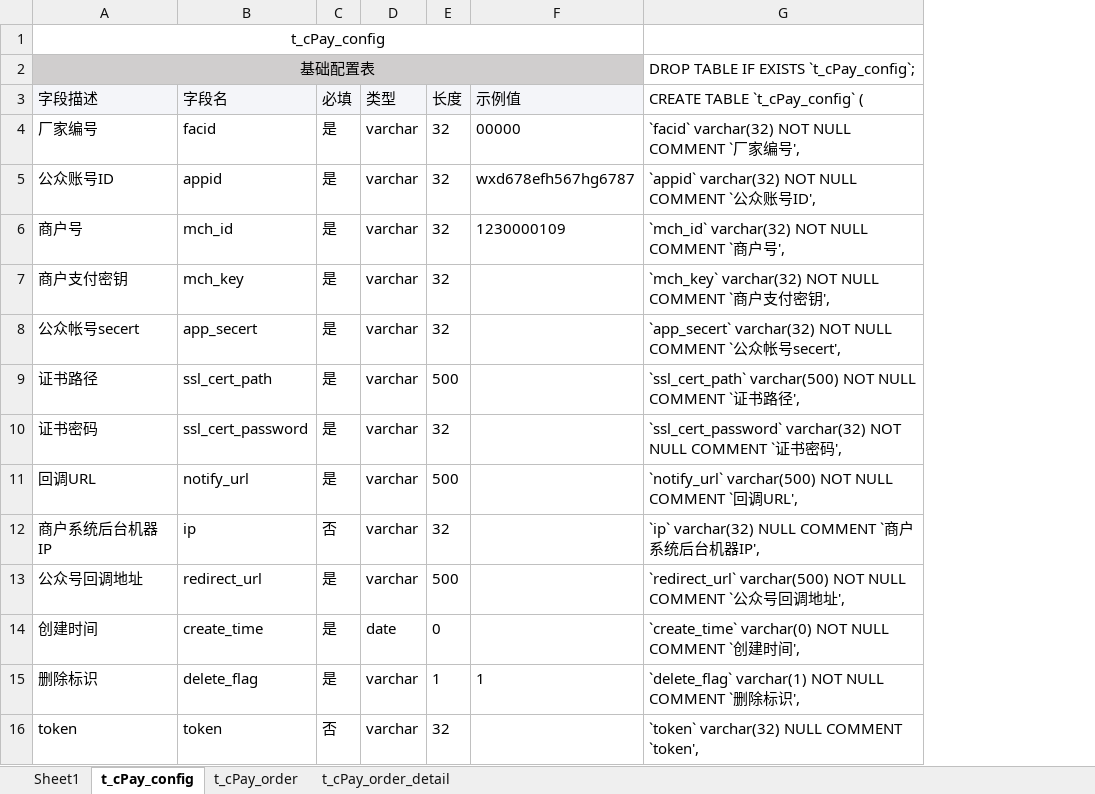
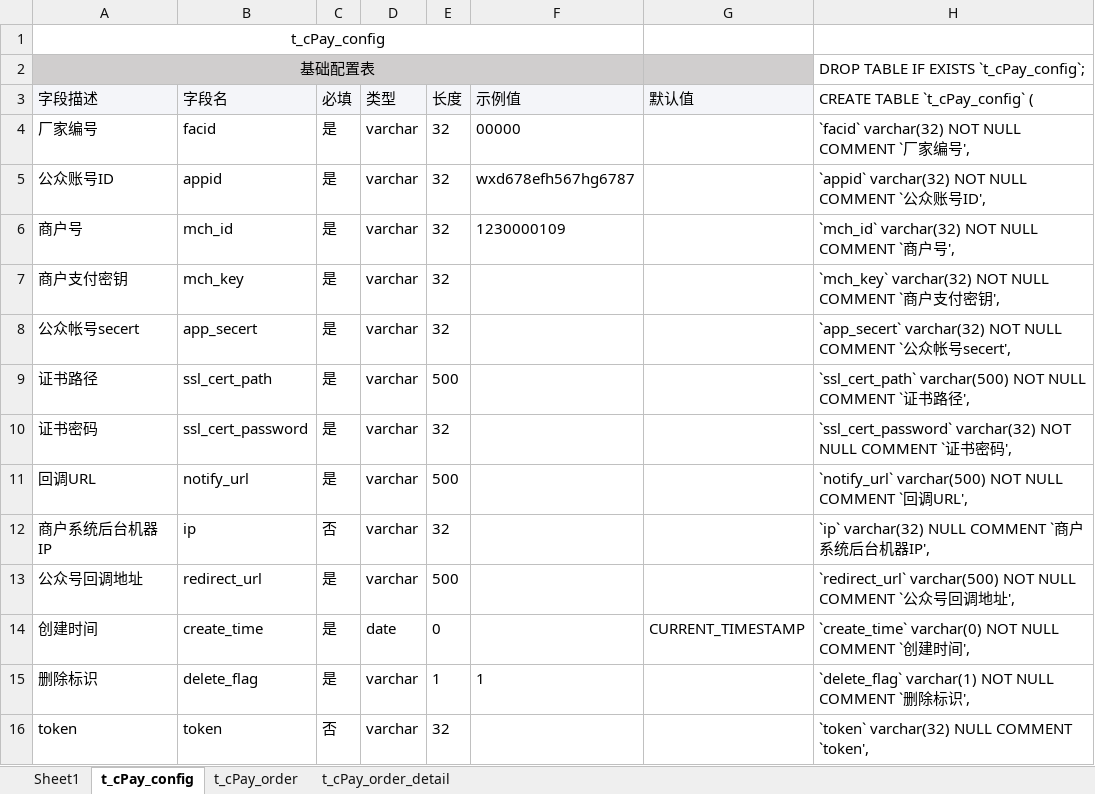
Before and after one commit to xulayen/cpay, an Excel workbook: lib/DAL/cPay.xlsx, sheet t_cPay_config, drawn as a sheet; values as stored, in another font and other column widths than the file's, no borders; the diff names each change by its address in the sheet, - before the commit and + after, or states it on an @@ line.

```diff
--- a/lib/DAL/cPay.xlsx (sheet t_cPay_config)
+++ b/lib/DAL/cPay.xlsx (sheet t_cPay_config)
+column G (默认值), row 14: CURRENT_TIMESTAMP
```
Also changed, not shown: sheet Sheet1, sheet t_cPay_order, sheet t_cPay_order_detail, 3 other files.
